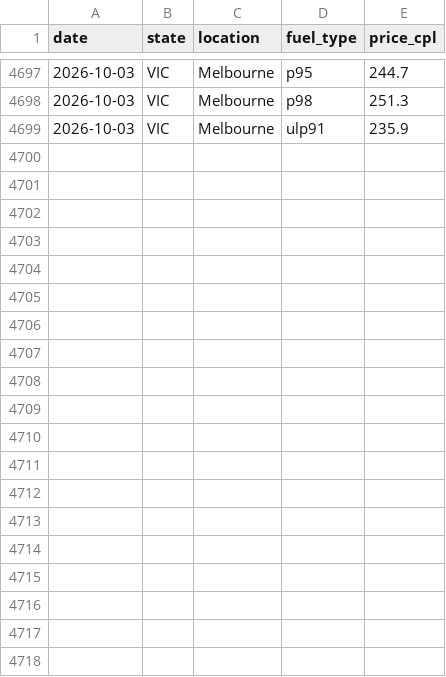
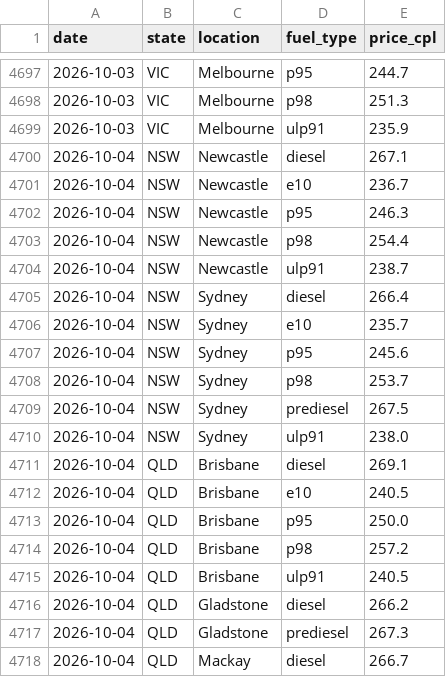
Before and after one commit to nwbort/tgp-freedomfuels, a CSV file: tgp_data.csv, drawn as a sheet; only a part is shown, gaps mark what is left out; the diff covers the shown part only; the diff names each change by its address in the sheet, - before the commit and + after, or states it on an @@ line.

```diff
--- a/tgp_data.csv
+++ b/tgp_data.csv
+row 4700: 2026-10-04 | NSW | Newcastle | diesel | 267.1
+row 4701: 2026-10-04 | NSW | Newcastle | e10 | 236.7
+row 4702: 2026-10-04 | NSW | Newcastle | p95 | 246.3
+row 4703: 2026-10-04 | NSW | Newcastle | p98 | 254.4
+row 4704: 2026-10-04 | NSW | Newcastle | ulp91 | 238.7
+row 4705: 2026-10-04 | NSW | Sydney | diesel | 266.4
+row 4706: 2026-10-04 | NSW | Sydney | e10 | 235.7
+row 4707: 2026-10-04 | NSW | Sydney | p95 | 245.6
+row 4708: 2026-10-04 | NSW | Sydney | p98 | 253.7
+row 4709: 2026-10-04 | NSW | Sydney | prediesel | 267.5
+row 4710: 2026-10-04 | NSW | Sydney | ulp91 | 238.0
+row 4711: 2026-10-04 | QLD | Brisbane | diesel | 269.1
+row 4712: 2026-10-04 | QLD | Brisbane | e10 | 240.5
+row 4713: 2026-10-04 | QLD | Brisbane | p95 | 250.0
+row 4714: 2026-10-04 | QLD | Brisbane | p98 | 257.2
+row 4715: 2026-10-04 | QLD | Brisbane | ulp91 | 240.5
+row 4716: 2026-10-04 | QLD | Gladstone | diesel | 266.2
+row 4717: 2026-10-04 | QLD | Gladstone | prediesel | 267.3
+row 4718: 2026-10-04 | QLD | Mackay | diesel | 266.7
```
Also changed, not shown: 13 added rows elsewhere in this file, 1 other file.
